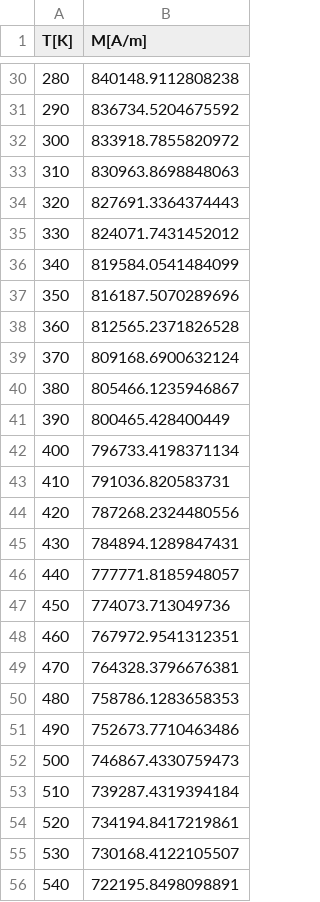
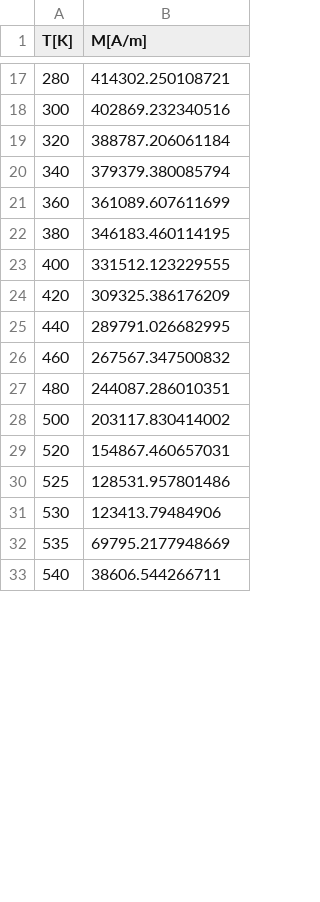
Before and after one commit to MaMMoS-project/mammos-spindynamics, a CSV file: src/mammos_spindynamics/data/0006/M.csv, drawn as a sheet; only a part is shown, gaps mark what is left out; the diff covers the shown part only.

```diff
--- a/src/mammos_spindynamics/data/0006/M.csv
+++ b/src/mammos_spindynamics/data/0006/M.csv
@@ -30,27 +17,17 @@ T[K],M[A/m]
-280,840148.9112808238
-290,836734.5204675592
-300,833918.7855820972
-310,830963.8698848063
-320,827691.3364374443
-330,824071.7431452012
-340,819584.0541484099
-350,816187.5070289696
-360,812565.2371826528
-370,809168.6900632124
-380,805466.1235946867
-390,800465.428400449
-400,796733.4198371134
-410,791036.820583731
-420,787268.2324480556
-430,784894.1289847431
-440,777771.8185948057
-450,774073.713049736
-460,767972.9541312351
-470,764328.3796676381
-480,758786.1283658353
-490,752673.7710463486
-500,746867.4330759473
-510,739287.4319394184
-520,734194.8417219861
-530,730168.4122105507
-540,722195.8498098891
+280,414302.250108721
+300,402869.232340516
+320,388787.206061184
+340,379379.380085794
+360,361089.607611699
+380,346183.460114195
+400,331512.123229555
+420,309325.386176209
+440,289791.026682995
+460,267567.347500832
+480,244087.286010351
+500,203117.830414002
+520,154867.460657031
+525,128531.957801486
+530,123413.79484906
+535,69795.2177948669
+540,38606.544266711
```
Also changed, not shown: 46 removed rows and 28 edited cells elsewhere in this file, src/mammos_spindynamics/data/0004/M.csv, src/mammos_spindynamics/data/0005/M.csv, 3 other files.
